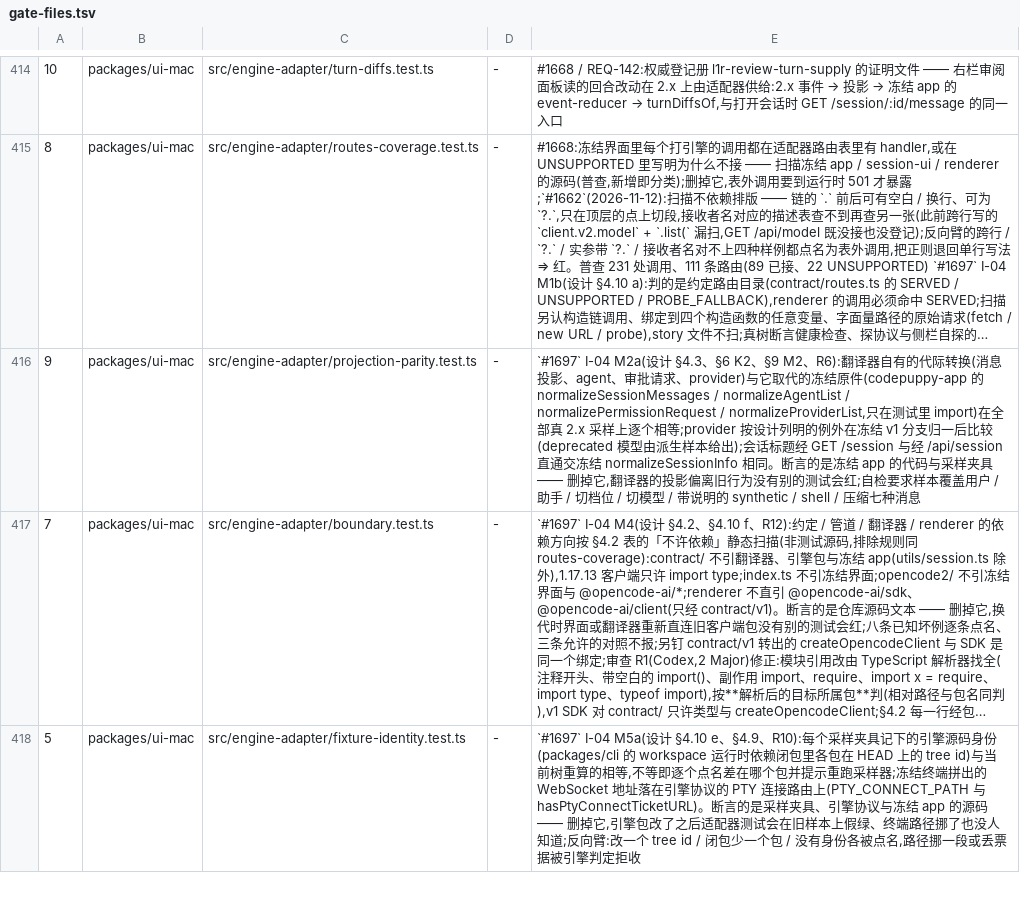
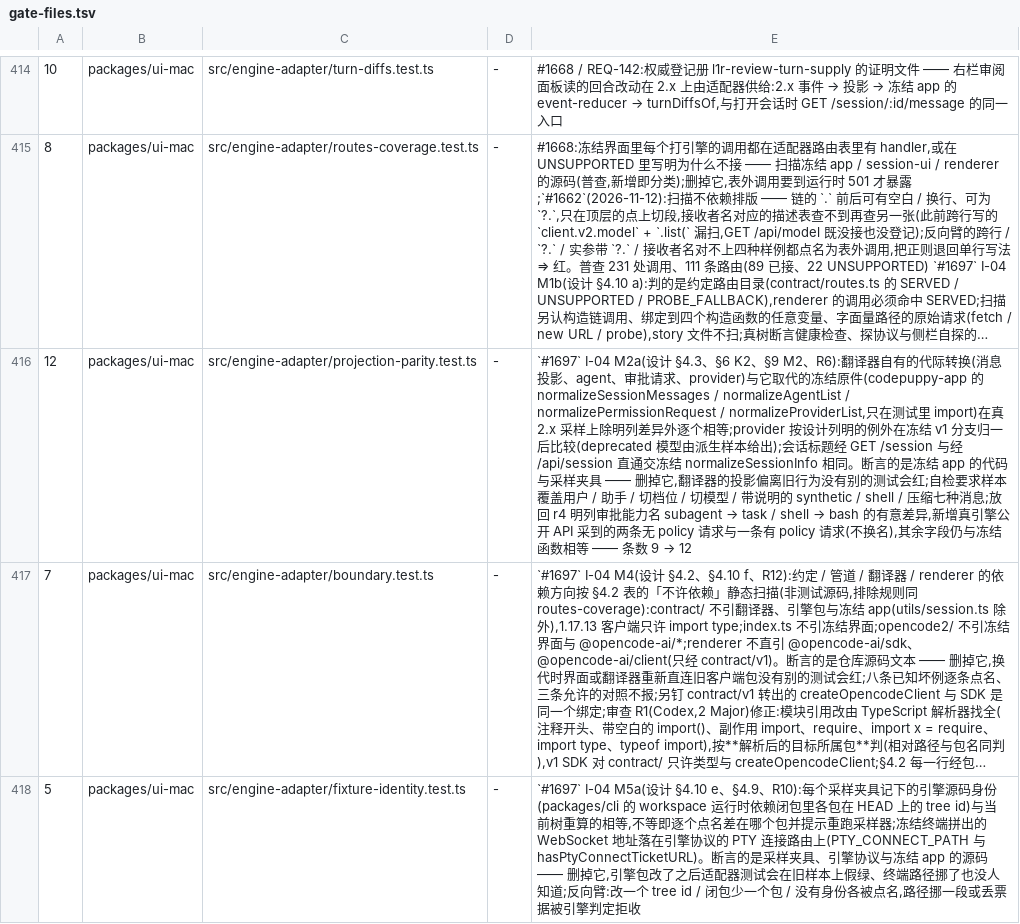
Before and after one commit to impharaon/alpha-code, a TSV file: scripts/gate-files.tsv, drawn as a sheet; only a part is shown, gaps mark what is left out; long unchanged cells end in …; the diff names each change by its address in the sheet, - before the commit and + after, or states it on an @@ line.

Commit message:
test(engine-adapter): 明列审批投影差异并移除空探活分支
保留冻结的 PROBE_FALLBACK 分类表及覆盖核对，仅删除管道不可达分支。通过沙箱真引擎公开 API 采集无 policy 的 shell/subagent 与有 policy 的 shell 请求，期望动作来自卡片约定，其余字段仍与冻结函数逐个比较。

已知坏臂取消 shell 换名后新样本 0 pass / 1 fail；还原后适配层 202 pass / 0 fail，类型检查通过，界面登记 33 pass / 0 fail、扩展登记 5 pass / 0 fail。计划记录同步证据与落点。

```diff
--- a/scripts/gate-files.tsv
+++ b/scripts/gate-files.tsv
-A416: 9
+A416: 12
@@ E416: …里 import)在全部真 2.x 采样上逐个相等;provider 按设计列明的例外在冻结 v1 分支归一后比较(deprecated 模型由派生样本给出);会话标题经 GET /session 与经 /api/session 直通交冻结 normalizeSessionInfo 相同。断言的是冻结 app 的代码与采样夹具 —— 删掉它,翻译器的投影偏离旧行为没有别的测试会红;自检要求样本覆盖用户 / 助手 / 切档位 / 切模型 / 带说明的 synthetic / shell / 压缩七种消息 → …里 import)在真 2.x 采样上除明列差异外逐个相等;provider 按设计列明的例外在冻结 v1 分支归一后比较(deprecated 模型由派生样本给出);会话标题经 GET /session 与经 /api/session 直通交冻结 normalizeSessionInfo 相同。断言的是冻结 app 的代码与采样夹具 —— 删掉它,翻译器的投影偏离旧行为没有别的测试会红;自检要求样本覆盖用户 / 助手 / 切档位 / 切模型 / 带说明的 synthetic / shell / 压缩七种消息;放回 r4 明列审批能力名 subagent → task / shell → bash 的有意差异,新增真引擎公开 API 采到的两条无 policy 请求与一条有 policy 请求(不换名),其余字段仍与冻结函数相等 —— 条数 9 → 12 @@
```
Also changed, not shown: scripts/old-name-exceptions.tsv, 6 other files.
